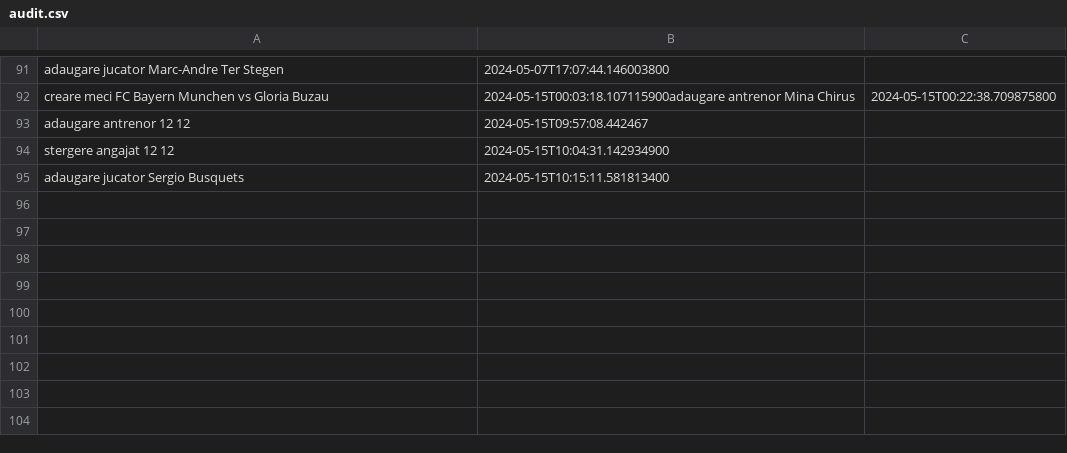
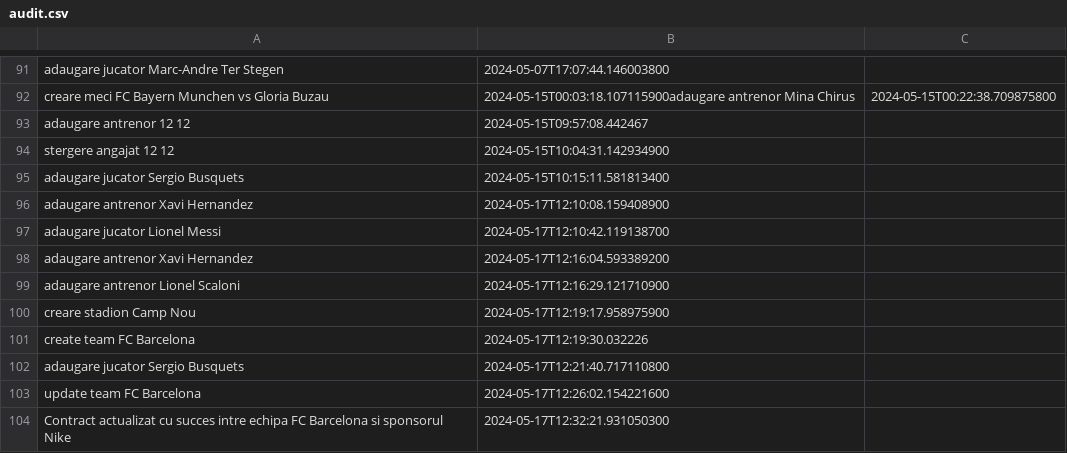
Before and after one commit to Yanis3Pique/Proiect_PAO, a CSV file: audit.csv, drawn as a sheet; only a part is shown, gaps mark what is left out; the diff names each change by its address in the sheet, - before the commit and + after, or states it on an @@ line.

```diff
--- a/audit.csv
+++ b/audit.csv
+row 96: adaugare antrenor Xavi Hernandez | 2024-05-17T12:10:08.159408900
+row 97: adaugare jucator Lionel Messi | 2024-05-17T12:10:42.119138700
+row 98: adaugare antrenor Xavi Hernandez | 2024-05-17T12:16:04.593389200
+row 99: adaugare antrenor Lionel Scaloni | 2024-05-17T12:16:29.121710900
+row 100: creare stadion Camp Nou | 2024-05-17T12:19:17.958975900
+row 101: create team FC Barcelona | 2024-05-17T12:19:30.032226
+row 102: adaugare jucator Sergio Busquets | 2024-05-17T12:21:40.717110800
+row 103: update team FC Barcelona | 2024-05-17T12:26:02.154221600
+row 104: Contract actualizat cu succes intre echipa FC Barcelona si sponsorul Nike | 2024-05-17T12:32:21.931050300
```
Also changed, not shown: 6 other files.
